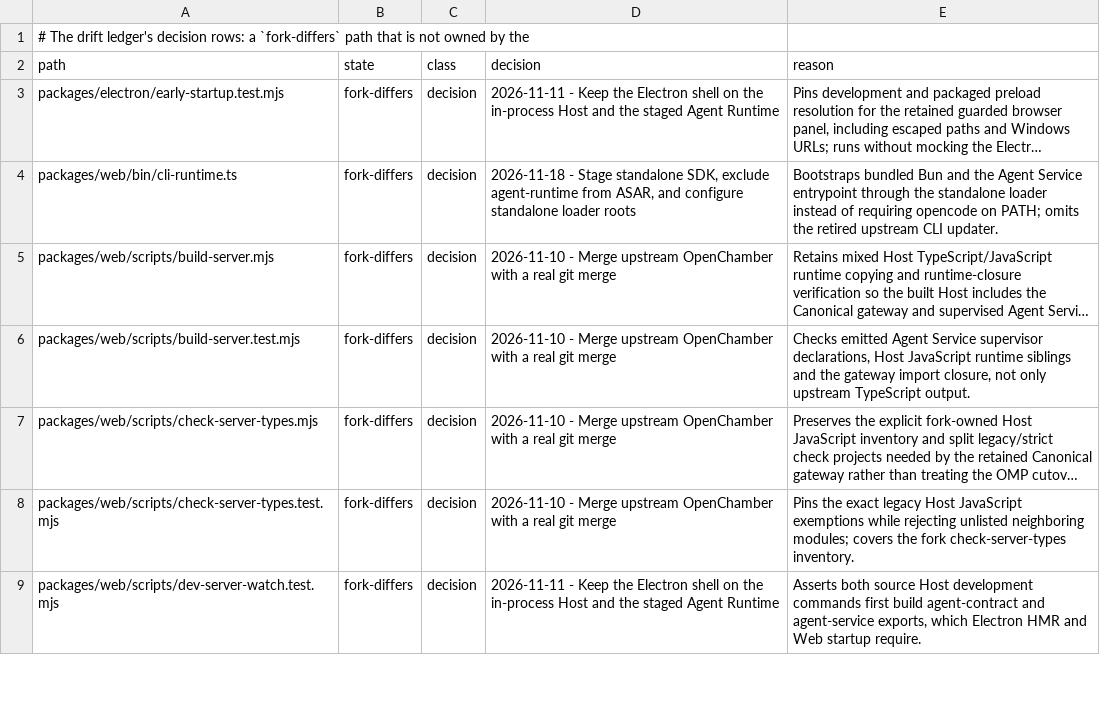
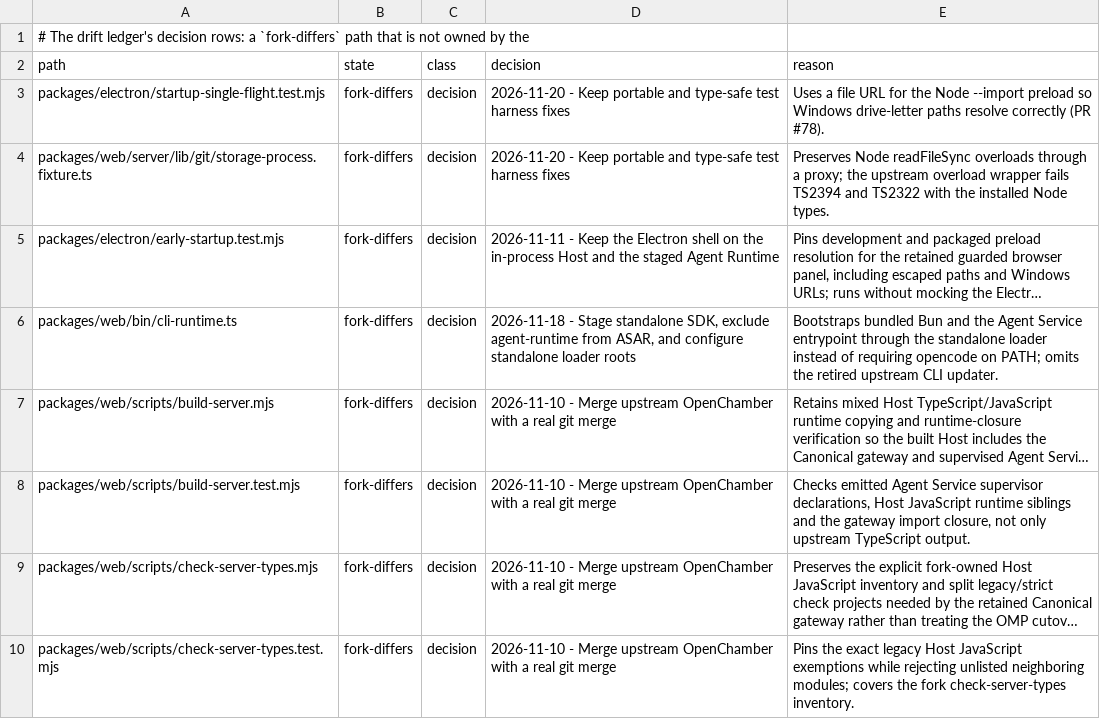
Before and after one commit to Shizuku-Yume/ohpichamber-dev, a TSV file: .workflow/upstream-deltas.tsv, drawn as a sheet; only a part is shown; the shorter side is filled out with more unchanged rows; long unchanged cells end in …; the diff names each change by its address in the sheet, - before the commit and + after, or states it on an @@ line.

```diff
--- a/.workflow/upstream-deltas.tsv
+++ b/.workflow/upstream-deltas.tsv
+row 3: packages/electron/startup-single-flight.test.mjs | fork-differs | decision | 2026-11-20 - Keep portable and type-safe test harness fixes | Uses a file URL for the Node --import preload so Windows drive-letter paths resolve correctly (PR #78).
+row 4: packages/web/server/lib/git/storage-process.fixture.ts | fork-differs | decision | 2026-11-20 - Keep portable and type-safe test harness fixes | Preserves Node readFileSync overloads through a proxy; the upstream overload wrapper fails TS2394 and TS2322 with the installed Node types.
```
Also changed, not shown: 1 other file.
